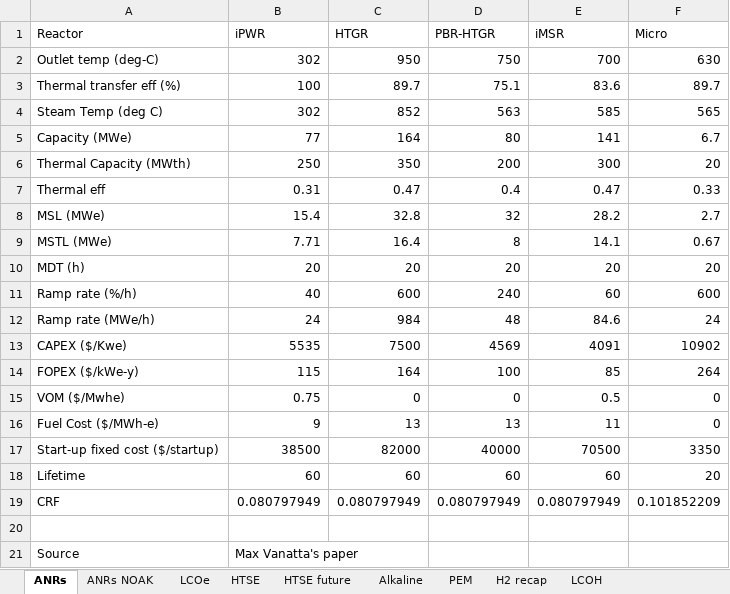
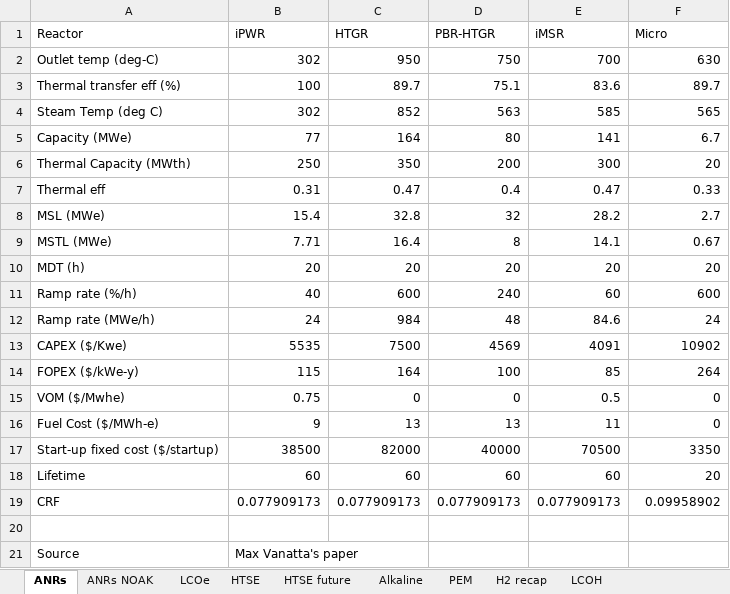
Before and after one commit to mgarrouste/SMR_deployment, an Excel workbook: LCOH_ANRs.xlsx, sheet ANRs, drawn as a sheet; values as stored, in another font and other column widths than the file's, no borders; the diff names each change by its address in the sheet, - before the commit and + after, or states it on an @@ line.

```diff
--- a/LCOH_ANRs.xlsx (sheet ANRs)
+++ b/LCOH_ANRs.xlsx (sheet ANRs)
-B19 (iPWR): 0.080797949
+B19 (iPWR): 0.077909173
-C19 (HTGR): 0.080797949
+C19 (HTGR): 0.077909173
-D19 (PBR-HTGR): 0.080797949
+D19 (PBR-HTGR): 0.077909173
-E19 (iMSR): 0.080797949
+E19 (iMSR): 0.077909173
-F19 (Micro): 0.101852209
+F19 (Micro): 0.09958902
```
Also changed, not shown: sheet LCOH, sheet ANRs NOAK, sheet LCOe, sheet H2 recap, sheet PEM, sheet HTSE, 2 more sheets.
